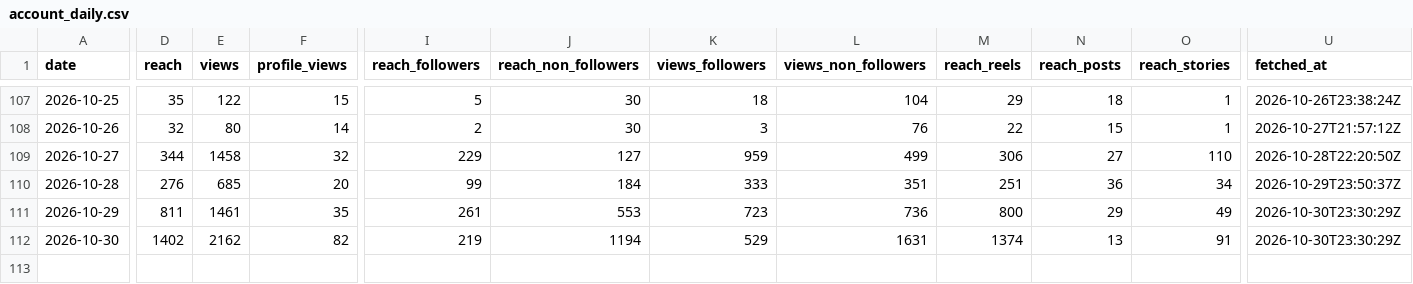
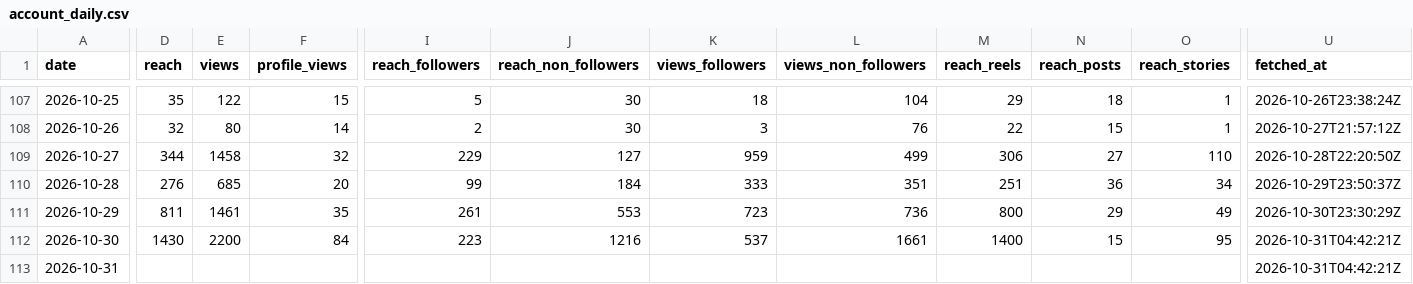
Before and after one commit to LokmaneDaoudi/ig-analytics, a CSV file: data/account_daily.csv, drawn as a sheet; only a part is shown, gaps mark what is left out; rows hold the shown columns only; the diff names each change by its address in the sheet, - before the commit and + after, or states it on an @@ line.

```diff
--- a/data/account_daily.csv
+++ b/data/account_daily.csv
-D112 (reach): 1402
+D112 (reach): 1430
-E112 (views): 2162
+E112 (views): 2200
-F112 (profile_views): 82
+F112 (profile_views): 84
-I112 (reach_followers): 219
+I112 (reach_followers): 223
-J112 (reach_non_followers): 1194
+J112 (reach_non_followers): 1216
-K112 (views_followers): 529
+K112 (views_followers): 537
-L112 (views_non_followers): 1631
+L112 (views_non_followers): 1661
-M112 (reach_reels): 1374
+M112 (reach_reels): 1400
-N112 (reach_posts): 13
+N112 (reach_posts): 15
-O112 (reach_stories): 91
+O112 (reach_stories): 95
-U112 (fetched_at): 2026-10-30T23:30:29Z
+U112 (fetched_at): 2026-10-31T04:42:21Z
+row 113: 2026-10-31 |  |  |  |  |  |  |  |  |  |  | 2026-10-31T04:42:21Z
```
Also changed, not shown: data/audience.csv, data/media_metrics.csv.
